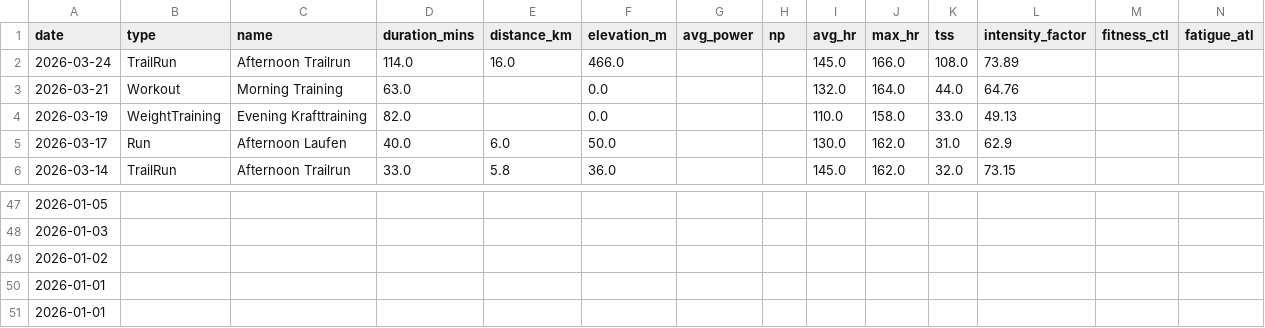
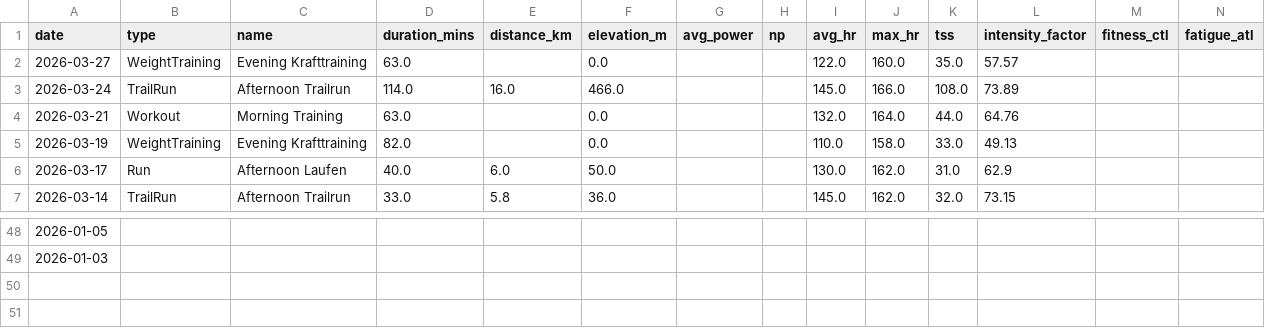
Before and after one commit to basch1117/trainingdata, a CSV file: activities_12weeks.csv, drawn as a sheet; only a part is shown, gaps mark what is left out; removed rows and columns are numbered as before the commit, all else as after; the diff names each change by its address in the sheet, - before the commit and + after, or states it on an @@ line.

```diff
--- a/activities_12weeks.csv
+++ b/activities_12weeks.csv
+row 2: 2026-03-27 | WeightTraining | Evening Krafttraining | 63.0 |  | 0.0 |  |  | 122.0 | 160.0 | 35.0 | 57.57
-row 49: 2026-01-02
-row 50: 2026-01-01
-row 51: 2026-01-01
```
Also changed, not shown: activities_full.csv, wellness_12weeks.csv, 3 other files.
